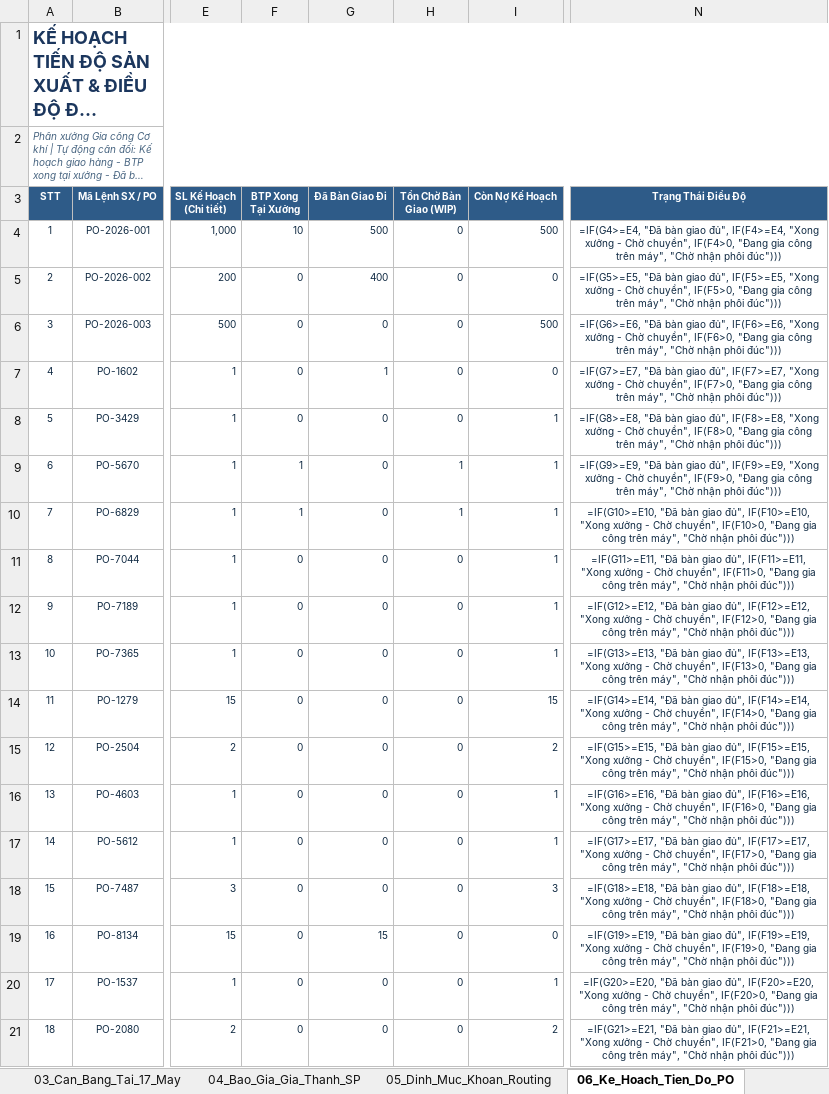
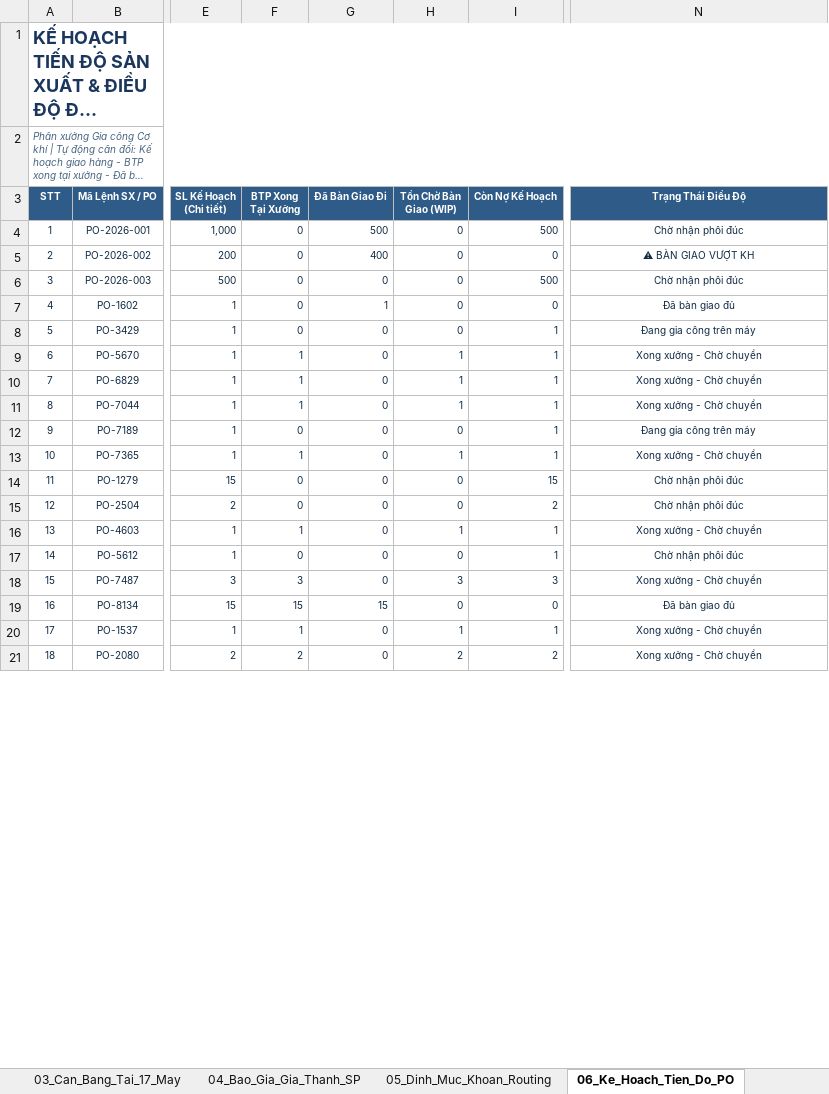
Before and after one commit to happiness2286-dot/sanluonggcck, an Excel workbook: Bao_Cao_GCCK_Chuan_Hoa_QR_Khoan_2026.xlsx, sheet 06_Ke_Hoach_Tien_Do_PO, drawn as a sheet; only a part is shown, gaps mark what is left out; long unchanged cells end in …; values as stored, in another font and other column widths than the file's, no borders; formulas without a stored value are shown as written; the diff covers the shown part only; the diff names each change by its address in the sheet, - before the commit and + after, or states it on an @@ line.

```diff
--- a/Bao_Cao_GCCK_Chuan_Hoa_QR_Khoan_2026.xlsx (sheet 06_Ke_Hoach_Tien_Do_PO)
+++ b/Bao_Cao_GCCK_Chuan_Hoa_QR_Khoan_2026.xlsx (sheet 06_Ke_Hoach_Tien_Do_PO)
-F4 (BTP Xong Tại Xưởng): 10
+F4 (BTP Xong Tại Xưởng): 0
-N4 (Trạng Thái Điều Độ): =IF(G4>=E4, "Đã bàn giao đủ", IF(F4>=E4, "Xong xưởng - Chờ chuyển", IF(F4>0, "Đang gia công trên máy", "Chờ nhận phôi đúc")))
+N4 (Trạng Thái Điều Độ): Chờ nhận phôi đúc
-N5 (Trạng Thái Điều Độ): =IF(G5>=E5, "Đã bàn giao đủ", IF(F5>=E5, "Xong xưởng - Chờ chuyển", IF(F5>0, "Đang gia công trên máy", "Chờ nhận phôi đúc")))
+N5 (Trạng Thái Điều Độ): ⚠ BÀN GIAO VƯỢT KH
-N6 (Trạng Thái Điều Độ): =IF(G6>=E6, "Đã bàn giao đủ", IF(F6>=E6, "Xong xưởng - Chờ chuyển", IF(F6>0, "Đang gia công trên máy", "Chờ nhận phôi đúc")))
+N6 (Trạng Thái Điều Độ): Chờ nhận phôi đúc
-N7 (Trạng Thái Điều Độ): =IF(G7>=E7, "Đã bàn giao đủ", IF(F7>=E7, "Xong xưởng - Chờ chuyển", IF(F7>0, "Đang gia công trên máy", "Chờ nhận phôi đúc")))
+N7 (Trạng Thái Điều Độ): Đã bàn giao đủ
-N8 (Trạng Thái Điều Độ): =IF(G8>=E8, "Đã bàn giao đủ", IF(F8>=E8, "Xong xưởng - Chờ chuyển", IF(F8>0, "Đang gia công trên máy", "Chờ nhận phôi đúc")))
+N8 (Trạng Thái Điều Độ): Đang gia công trên máy
-N9 (Trạng Thái Điều Độ): =IF(G9>=E9, "Đã bàn giao đủ", IF(F9>=E9, "Xong xưởng - Chờ chuyển", IF(F9>0, "Đang gia công trên máy", "Chờ nhận phôi đúc")))
+N9 (Trạng Thái Điều Độ): Xong xưởng - Chờ chuyển
-N10 (Trạng Thái Điều Độ): =IF(G10>=E10, "Đã bàn giao đủ", IF(F10>=E10, "Xong xưởng - Chờ chuyển", IF(F10>0, "Đang gia công trên máy", "Chờ nhận phôi đúc")))
+N10 (Trạng Thái Điều Độ): Xong xưởng - Chờ chuyển
-F11 (BTP Xong Tại Xưởng): 0
+F11 (BTP Xong Tại Xưởng): 1
-H11 (Tồn Chờ Bàn Giao (WIP)): 0
+H11 (Tồn Chờ Bàn Giao (WIP)): 1
-N11 (Trạng Thái Điều Độ): =IF(G11>=E11, "Đã bàn giao đủ", IF(F11>=E11, "Xong xưởng - Chờ chuyển", IF(F11>0, "Đang gia công trên máy", "Chờ nhận phôi đúc")))
+N11 (Trạng Thái Điều Độ): Xong xưởng - Chờ chuyển
-N12 (Trạng Thái Điều Độ): =IF(G12>=E12, "Đã bàn giao đủ", IF(F12>=E12, "Xong xưởng - Chờ chuyển", IF(F12>0, "Đang gia công trên máy", "Chờ nhận phôi đúc")))
+N12 (Trạng Thái Điều Độ): Đang gia công trên máy
-F13 (BTP Xong Tại Xưởng): 0
+F13 (BTP Xong Tại Xưởng): 1
-H13 (Tồn Chờ Bàn Giao (WIP)): 0
+H13 (Tồn Chờ Bàn Giao (WIP)): 1
-N13 (Trạng Thái Điều Độ): =IF(G13>=E13, "Đã bàn giao đủ", IF(F13>=E13, "Xong xưởng - Chờ chuyển", IF(F13>0, "Đang gia công trên máy", "Chờ nhận phôi đúc")))
+N13 (Trạng Thái Điều Độ): Xong xưởng - Chờ chuyển
-N14 (Trạng Thái Điều Độ): =IF(G14>=E14, "Đã bàn giao đủ", IF(F14>=E14, "Xong xưởng - Chờ chuyển", IF(F14>0, "Đang gia công trên máy", "Chờ nhận phôi đúc")))
+N14 (Trạng Thái Điều Độ): Chờ nhận phôi đúc
-N15 (Trạng Thái Điều Độ): =IF(G15>=E15, "Đã bàn giao đủ", IF(F15>=E15, "Xong xưởng - Chờ chuyển", IF(F15>0, "Đang gia công trên máy", "Chờ nhận phôi đúc")))
+N15 (Trạng Thái Điều Độ): Chờ nhận phôi đúc
-F16 (BTP Xong Tại Xưởng): 0
+F16 (BTP Xong Tại Xưởng): 1
-H16 (Tồn Chờ Bàn Giao (WIP)): 0
+H16 (Tồn Chờ Bàn Giao (WIP)): 1
-N16 (Trạng Thái Điều Độ): =IF(G16>=E16, "Đã bàn giao đủ", IF(F16>=E16, "Xong xưởng - Chờ chuyển", IF(F16>0, "Đang gia công trên máy", "Chờ nhận phôi đúc")))
+N16 (Trạng Thái Điều Độ): Xong xưởng - Chờ chuyển
-N17 (Trạng Thái Điều Độ): =IF(G17>=E17, "Đã bàn giao đủ", IF(F17>=E17, "Xong xưởng - Chờ chuyển", IF(F17>0, "Đang gia công trên máy", "Chờ nhận phôi đúc")))
+N17 (Trạng Thái Điều Độ): Chờ nhận phôi đúc
-F18 (BTP Xong Tại Xưởng): 0
+F18 (BTP Xong Tại Xưởng): 3
-H18 (Tồn Chờ Bàn Giao (WIP)): 0
+H18 (Tồn Chờ Bàn Giao (WIP)): 3
-N18 (Trạng Thái Điều Độ): =IF(G18>=E18, "Đã bàn giao đủ", IF(F18>=E18, "Xong xưởng - Chờ chuyển", IF(F18>0, "Đang gia công trên máy", "Chờ nhận phôi đúc")))
+N18 (Trạng Thái Điều Độ): Xong xưởng - Chờ chuyển
-F19 (BTP Xong Tại Xưởng): 0
+F19 (BTP Xong Tại Xưởng): 15
-N19 (Trạng Thái Điều Độ): =IF(G19>=E19, "Đã bàn giao đủ", IF(F19>=E19, "Xong xưởng - Chờ chuyển", IF(F19>0, "Đang gia công trên máy", "Chờ nhận phôi đúc")))
+N19 (Trạng Thái Điều Độ): Đã bàn giao đủ
-F20 (BTP Xong Tại Xưởng): 0
+F20 (BTP Xong Tại Xưởng): 1
-H20 (Tồn Chờ Bàn Giao (WIP)): 0
+H20 (Tồn Chờ Bàn Giao (WIP)): 1
-N20 (Trạng Thái Điều Độ): =IF(G20>=E20, "Đã bàn giao đủ", IF(F20>=E20, "Xong xưởng - Chờ chuyển", IF(F20>0, "Đang gia công trên máy", "Chờ nhận phôi đúc")))
+N20 (Trạng Thái Điều Độ): Xong xưởng - Chờ chuyển
-F21 (BTP Xong Tại Xưởng): 0
+F21 (BTP Xong Tại Xưởng): 2
-H21 (Tồn Chờ Bàn Giao (WIP)): 0
+H21 (Tồn Chờ Bàn Giao (WIP)): 2
-N21 (Trạng Thái Điều Độ): =IF(G21>=E21, "Đã bàn giao đủ", IF(F21>=E21, "Xong xưởng - Chờ chuyển", IF(F21>0, "Đang gia công trên máy", "Chờ nhận phôi đúc")))
+N21 (Trạng Thái Điều Độ): Xong xưởng - Chờ chuyển
```
Also changed, not shown: 1 added row and 92 edited cells elsewhere in this sheet, sheet 07_Quet_Ma_Nhat_Ky_Ca, sheet 07_OEE_Hieu_Suat_Thiet_Bi, sheet 05_Dinh_Muc_Khoan_Routing, sheet 01_Tong_Quan_Dashboard, sheet 04_Bao_Gia_Gia_Thanh_SP, sheet 10_Bang_Luong_Khoan_Tho, 2 more sheets, formulas that keep their value.
